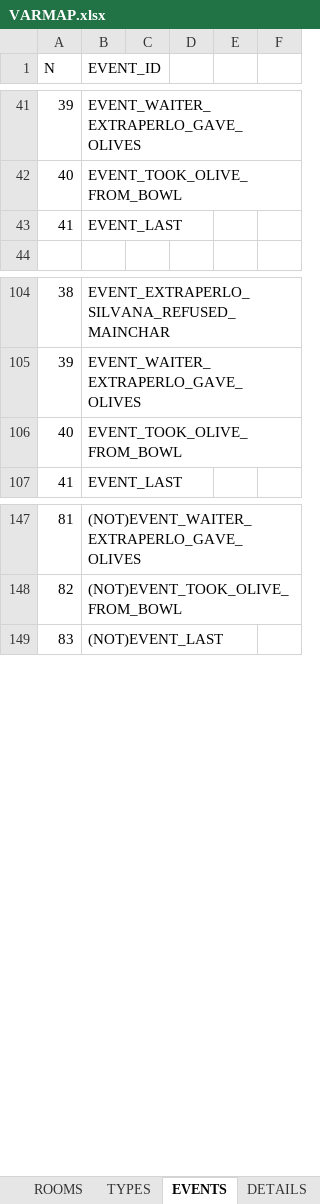
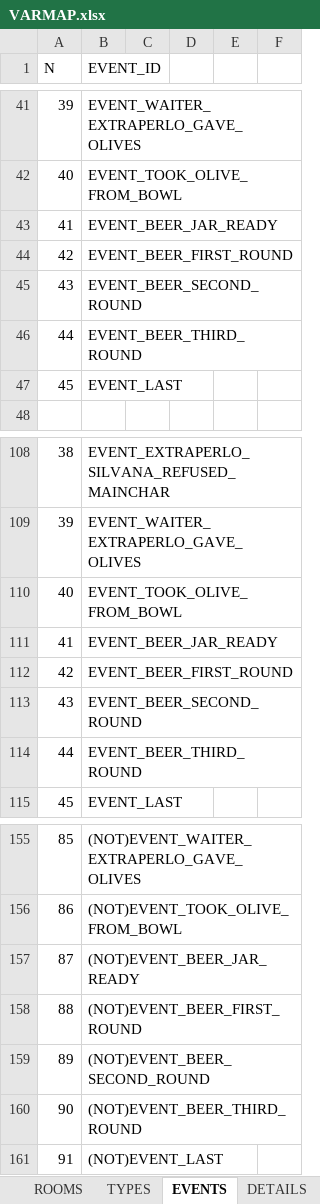
Before and after one commit to ivor4/Goblins3_AnotherQuest, an Excel workbook: VARMAP_Generator/VARMAP.xlsx, sheet EVENTS, drawn as a sheet; only a part is shown, gaps mark what is left out; values as stored, in another font and other column widths than the file's, no borders; charts and pictures and table styles not drawn; addresses are those after the commit; the diff covers the shown part only; the diff names each change by its address in the sheet, - before the commit and + after, or states it on an @@ line.

Commit message:
Beers event and fix in forced zoom in dialogs

```diff
--- a/VARMAP_Generator/VARMAP.xlsx (sheet EVENTS)
+++ b/VARMAP_Generator/VARMAP.xlsx (sheet EVENTS)
+row 43: 41 | EVENT_BEER_JAR_READY
+row 44: 42 | EVENT_BEER_FIRST_ROUND
+row 45: 43 | EVENT_BEER_SECOND_ROUND
+row 46: 44 | EVENT_BEER_THIRD_ROUND
@@ column A (N) renumbered between rows 47 and 213 @@
+row 111: 41 | EVENT_BEER_JAR_READY
+row 112: 42 | EVENT_BEER_FIRST_ROUND
+row 113: 43 | EVENT_BEER_SECOND_ROUND
+row 114: 44 | EVENT_BEER_THIRD_ROUND
+row 157: 87 | (NOT)EVENT_BEER_JAR_READY
+row 158: 88 | (NOT)EVENT_BEER_FIRST_ROUND
+row 159: 89 | (NOT)EVENT_BEER_SECOND_ROUND
+row 160: 90 | (NOT)EVENT_BEER_THIRD_ROUND
```
Also changed, not shown: 8 removed rows elsewhere in this sheet, sheet ACTION_CONDS, sheet PHRASES, sheet ITEMS, sheet SOUNDS, sheet NAMES, sheet SPRITES, 3 more sheets, formulas that keep their value, 36 other files.
